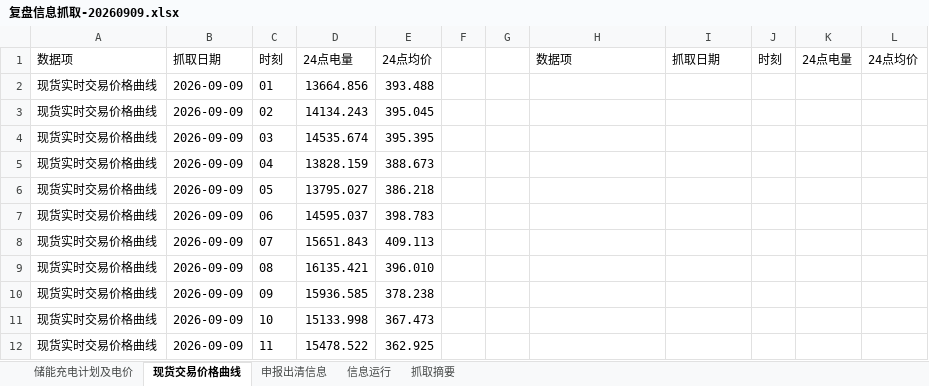
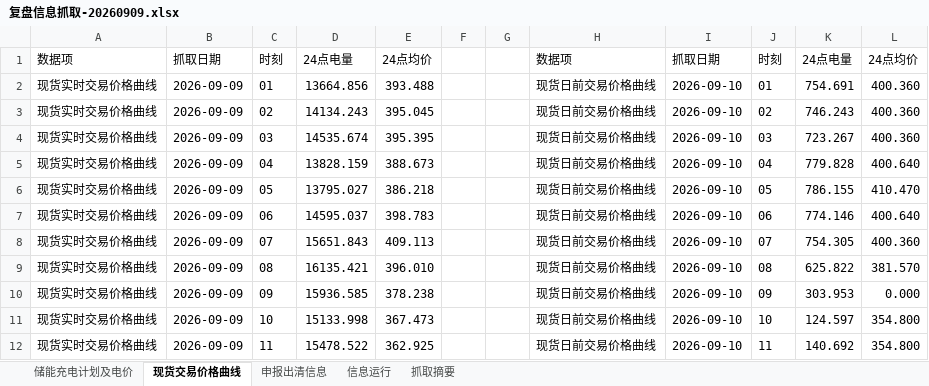
Before and after one commit to arliu633-glitch/hb-price-chart-public, an Excel workbook: review-results/复盘信息抓取-20260909.xlsx, sheet 现货交易价格曲线, drawn as a sheet; only a part is shown; values as stored, in another font and other column widths than the file's, no borders; the diff covers the shown part only; the diff names each change by its address in the sheet, - before the commit and + after, or states it on an @@ line.

```diff
--- a/review-results/复盘信息抓取-20260909.xlsx (sheet 现货交易价格曲线)
+++ b/review-results/复盘信息抓取-20260909.xlsx (sheet 现货交易价格曲线)
-H2:H12: (empty)
+H2:H12: 现货日前交易价格曲线
-I2:I12: (empty)
+I2:I12: 2026-09-10
-J2: (empty)
+J2: 01
-K2: (empty)
+K2: 754.691
-L2:L4: (empty)
+L2:L4: 400.360
-J3: (empty)
+J3: 02
-K3: (empty)
+K3: 746.243
-J4: (empty)
+J4: 03
-K4: (empty)
+K4: 723.267
-J5: (empty)
+J5: 04
-K5: (empty)
+K5: 779.828
-L5: (empty)
+L5: 400.640
-J6: (empty)
+J6: 05
-K6: (empty)
+K6: 786.155
-L6: (empty)
+L6: 410.470
-J7: (empty)
+J7: 06
-K7: (empty)
+K7: 774.146
-L7: (empty)
+L7: 400.640
-J8: (empty)
+J8: 07
-K8: (empty)
+K8: 754.305
-L8: (empty)
+L8: 400.360
-J9: (empty)
+J9: 08
-K9: (empty)
+K9: 625.822
-L9: (empty)
+L9: 381.570
-J10: (empty)
+J10: 09
-K10: (empty)
+K10: 303.953
-L10: (empty)
+L10: 0.000
-J11: (empty)
+J11: 10
-K11: (empty)
+K11: 124.597
-L11:L12: (empty)
+L11:L12: 354.800
-J12: (empty)
+J12: 11
-K12: (empty)
+K12: 140.692
```
Also changed, not shown: 65 edited cells elsewhere in this sheet, sheet 储能充电计划及电价, sheet 抓取摘要, review-results/河北实时运行及市场出清数据-20260909.xlsx, 3 other files.
